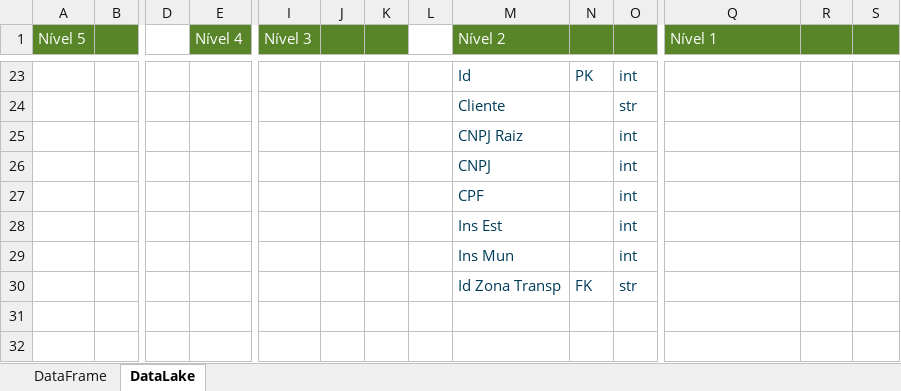
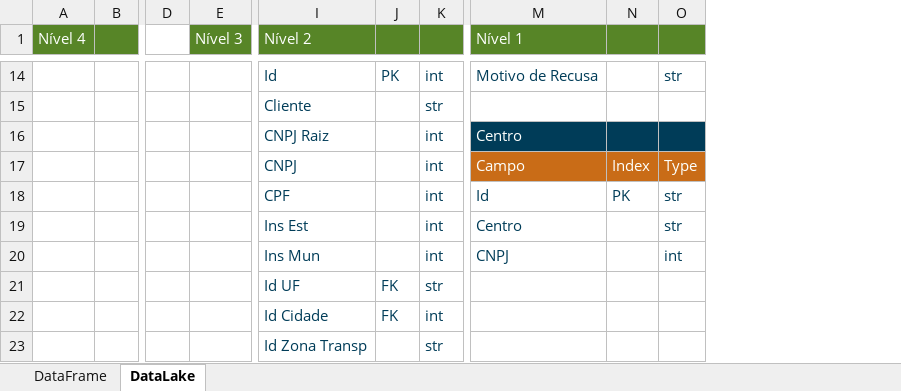
Before and after one commit to MateusKasuya/ETL_company, an Excel workbook: Docs/Doc Schema.xlsx, sheet DataLake, drawn as a sheet; only a part is shown, gaps mark what is left out; values as stored, in another font and other column widths than the file's, no borders; charts and pictures not drawn; removed rows and columns are numbered as before the commit, all else as after; rows hold the shown columns only; the diff covers the shown part only; the diff names each change by its address in the sheet, - before the commit and + after, or states it on an @@ line.

```diff
--- a/Docs/Doc Schema.xlsx (sheet DataLake)
+++ b/Docs/Doc Schema.xlsx (sheet DataLake)
-column I (Nível 3), empty
-column J, empty
-column K, empty
-column L, empty
-A1: Nível 5
+A1: Nível 4
-E1: Nível 4
+E1: Nível 3
-M14 (Nível 1): (empty)
+M14 (Nível 1): Motivo de Recusa
-O14: (empty)
+O14: str
-M16 (Nível 1): (empty)
+M16 (Nível 1): Centro
-M16:O16 fill: none
+M16:O16 fill: #003C58
-row 26:  |  |  |  |  |  |  |  | CNPJ |  | int
-row 27:  |  |  |  |  |  |  |  | CPF |  | int
-row 28:  |  |  |  |  |  |  |  | Ins Est |  | int
-row 29:  |  |  |  |  |  |  |  | Ins Mun |  | int
+row 17:  |  |  |  | CNPJ |  | int | Campo | Index | Type
+row 18:  |  |  |  | CPF |  | int | Id | PK | str
+row 19:  |  |  |  | Ins Est |  | int | Centro |  | str
+row 20:  |  |  |  | Ins Mun |  | int | CNPJ |  | int
-I21 (Nível 2): Id Zona Transp
+I21 (Nível 2): Id UF
+row 22:  |  |  |  | Id Cidade | FK | int
+row 23:  |  |  |  | Id Zona Transp |  | str
```
Also changed, not shown: 4 added rows, 13 removed rows, 9 edited cells and cell formats elsewhere in this sheet, charts or pictures, 12 other files.
